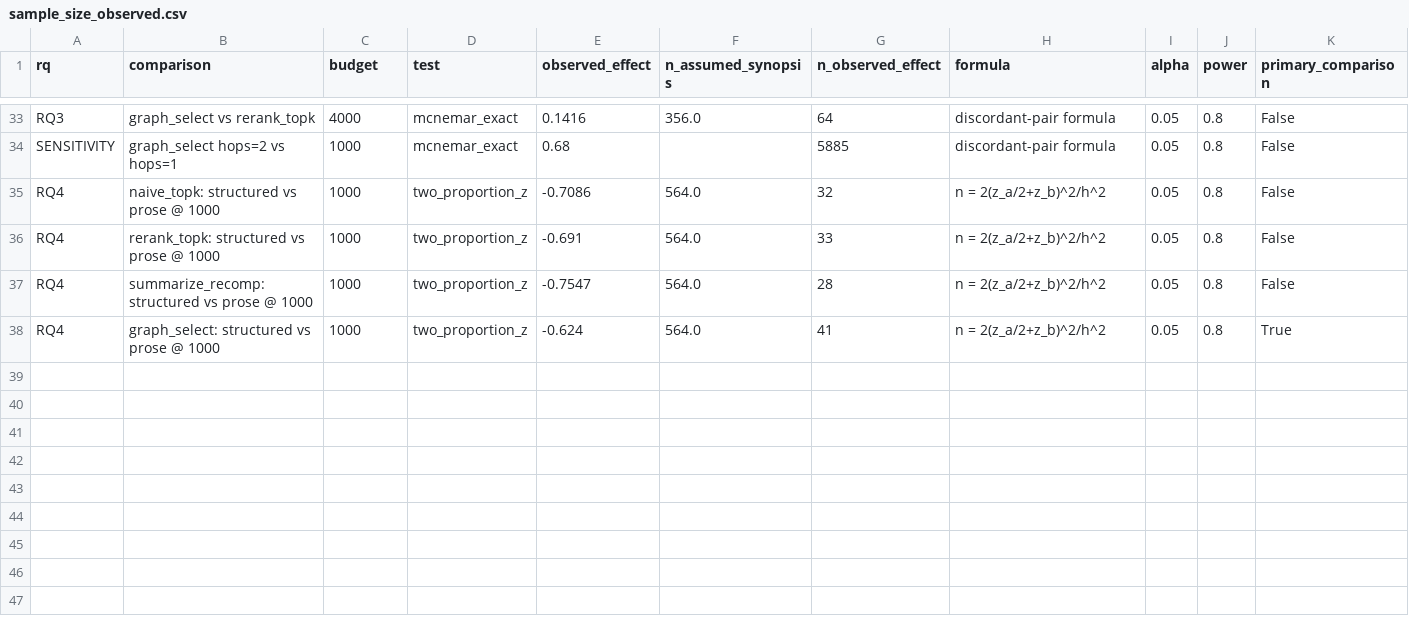
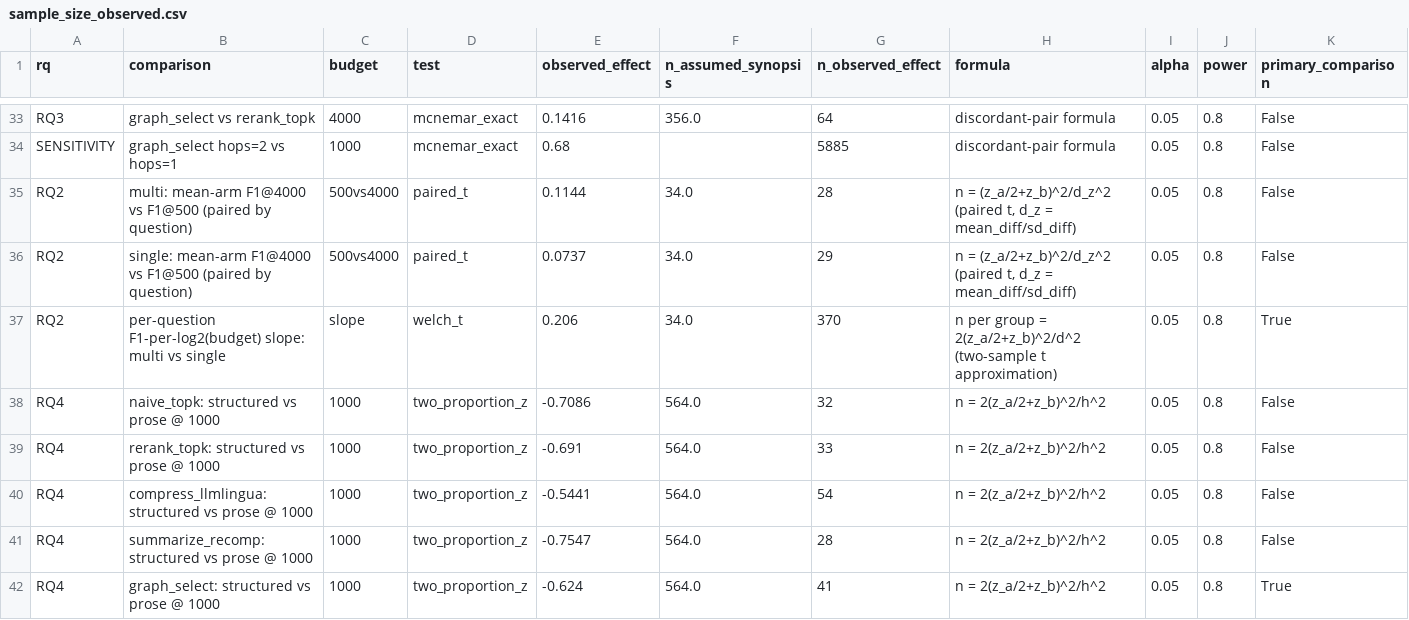
Before and after one commit to esmaeil-abedi-dev/rag-token-budget, a CSV file: outputs/sample_size_observed.csv, drawn as a sheet; only a part is shown, gaps mark what is left out.

```diff
--- a/outputs/sample_size_observed.csv
+++ b/outputs/sample_size_observed.csv
@@ -34,4 +34,8 @@ RQ3,graph_select vs rerank_topk,4000,mcnemar_exact,0.1416,356.0,64,discordant-pa
 SENSITIVITY,graph_select hops=2 vs hops=1,1000,mcnemar_exact,0.68,,5885,discordant-pair formula,0.05,0.8,False
+RQ2,multi: mean-arm F1@4000 vs F1@500 (paired by question),500vs4000,paired_t,0.1144,34.0,28,"n = (z_a/2+z_b)^2/d_z^2 (paired t, d_z = mean_diff/sd_diff)",0.05,0.8,False
+RQ2,single: mean-arm F1@4000 vs F1@500 (paired by question),500vs4000,paired_t,0.0737,34.0,29,"n = (z_a/2+z_b)^2/d_z^2 (paired t, d_z = mean_diff/sd_diff)",0.05,0.8,False
+RQ2,per-question F1-per-log2(budget) slope: multi vs single,slope,welch_t,0.206,34.0,370,n per group = 2(z_a/2+z_b)^2/d^2 (two-sample t approximation),0.05,0.8,True
 RQ4,naive_topk: structured vs prose @ 1000,1000,two_proportion_z,-0.7086,564.0,32,n = 2(z_a/2+z_b)^2/h^2,0.05,0.8,False
 RQ4,rerank_topk: structured vs prose @ 1000,1000,two_proportion_z,-0.691,564.0,33,n = 2(z_a/2+z_b)^2/h^2,0.05,0.8,False
+RQ4,compress_llmlingua: structured vs prose @ 1000,1000,two_proportion_z,-0.5441,564.0,54,n = 2(z_a/2+z_b)^2/h^2,0.05,0.8,False
 RQ4,summarize_recomp: structured vs prose @ 1000,1000,two_proportion_z,-0.7547,564.0,28,n = 2(z_a/2+z_b)^2/h^2,0.05,0.8,False
```
Also changed, not shown: outputs/graph_confound_checks.csv, outputs/preliminary_results.csv, 18 other files.
